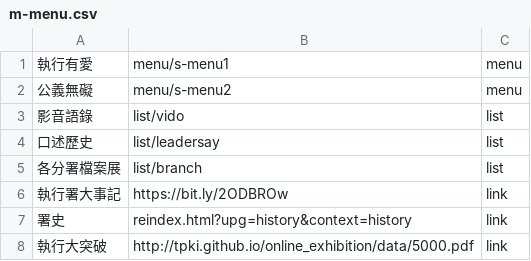
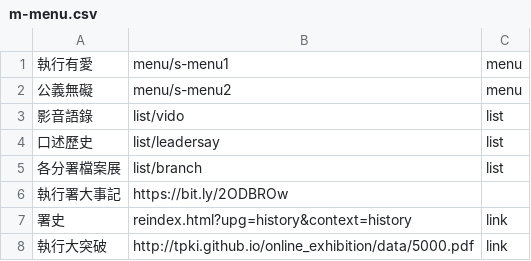
Before and after one commit to tpki/online_exhibition, a CSV file: data/m-menu.csv, drawn as a sheet.

Commit message:
Update m-menu.csv

```diff
--- a/data/m-menu.csv
+++ b/data/m-menu.csv
@@ -5,3 +5,3 @@
 各分署檔案展,list/branch,list
-執行署大事記,https://bit.ly/2ODBROw,link	
+執行署大事記,https://bit.ly/2ODBROw	
 署史,reindex.html?upg=history&context=history,link
```
